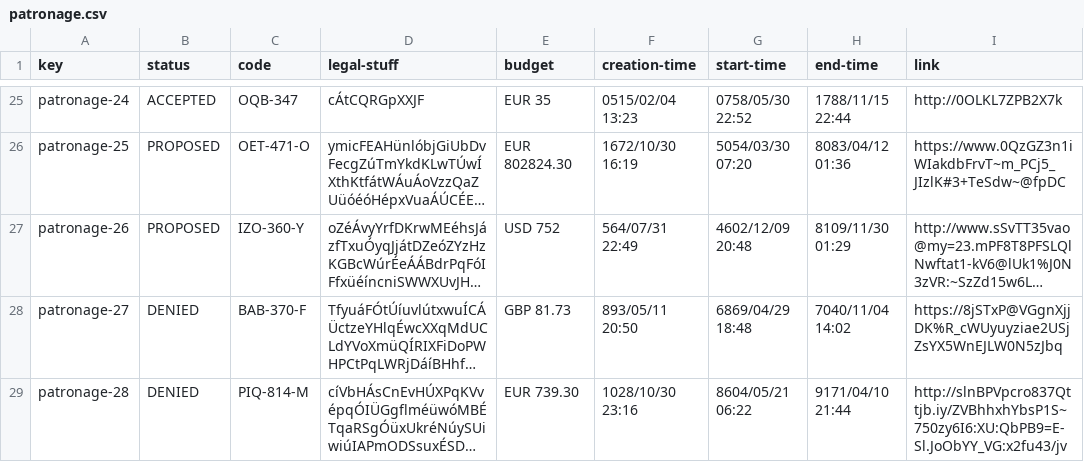
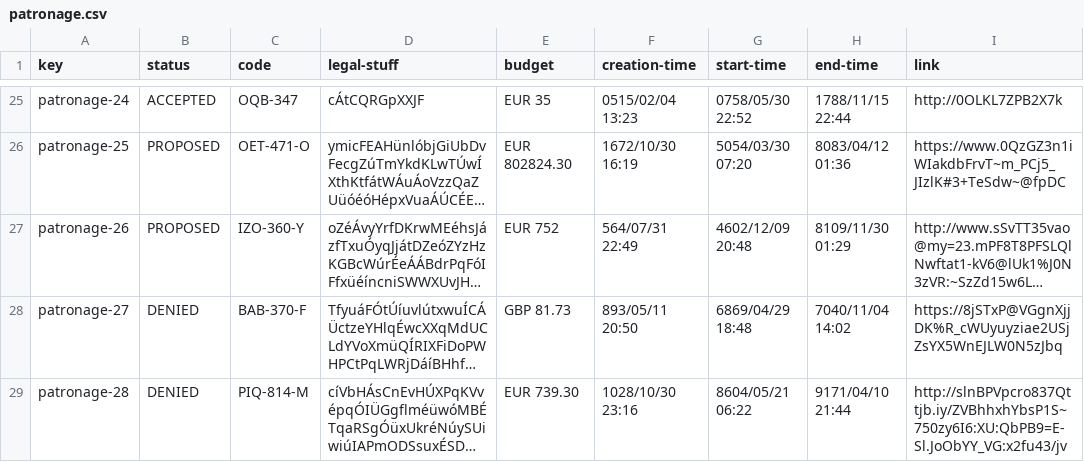
Before and after one commit to raugalroc/Acme-Toolkits, a CSV file: src/main/webapp/WEB-INF/resources/sample-data/patronage.csv, drawn as a sheet; only a part is shown, gaps mark what is left out; long unchanged cells end in …; the diff names each change by its address in the sheet, - before the commit and + after, or states it on an @@ line.

```diff
--- a/src/main/webapp/WEB-INF/resources/sample-data/patronage.csv
+++ b/src/main/webapp/WEB-INF/resources/sample-data/patronage.csv
-E27 (budget): USD 752
+E27 (budget): EUR 752
```
Also changed, not shown: src/main/webapp/WEB-INF/resources/sample-data/announcement.csv, src/main/webapp/WEB-INF/resources/sample-data/chirp.csv, 20 other files.
